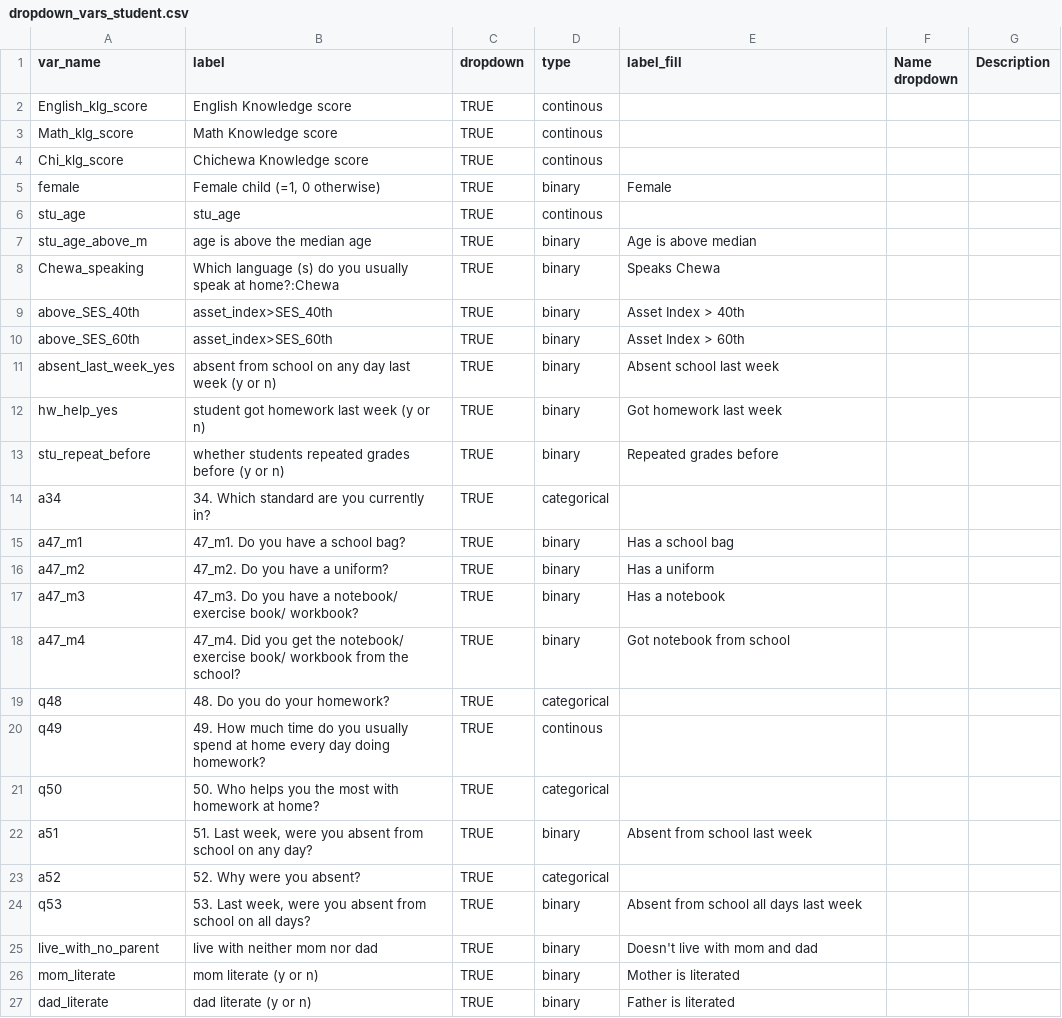
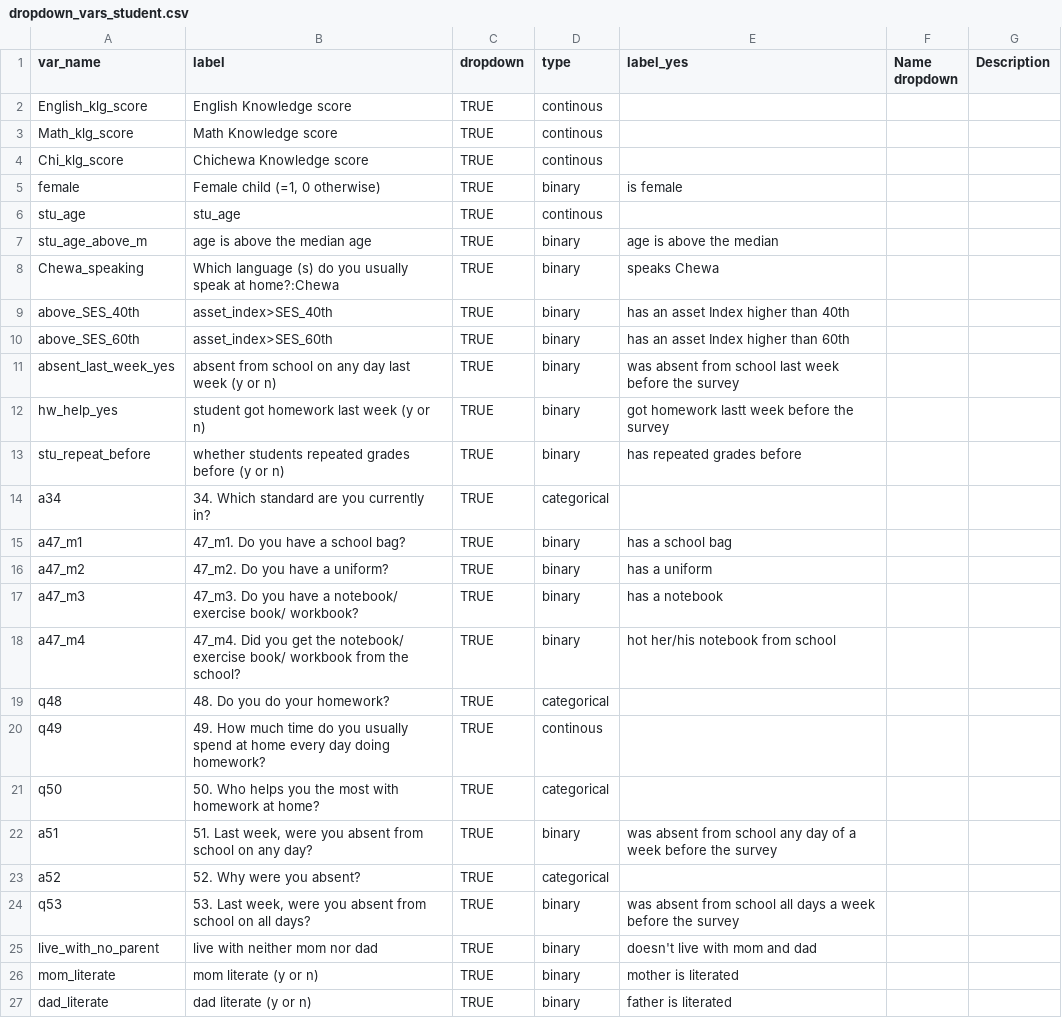
Before and after one commit to araupontones/MLSS, a CSV file: data/reference/lookups/student/dropdown_vars_student.csv, drawn as a sheet.

```diff
--- a/data/reference/lookups/student/dropdown_vars_student.csv
+++ b/data/reference/lookups/student/dropdown_vars_student.csv
@@ -1,2 +1,2 @@
-var_name,label,dropdown,type,label_fill,Name dropdown,Description
+var_name,label,dropdown,type,label_yes,Name dropdown,Description
 English_klg_score,English Knowledge score,TRUE,continous,,,
@@ -4,16 +4,16 @@ Math_klg_score,Math Knowledge score,TRUE,continous,,,
 Chi_klg_score,Chichewa Knowledge score,TRUE,continous,,,
-female,"Female child (=1, 0 otherwise)",TRUE,binary,Female,,
+female,"Female child (=1, 0 otherwise)",TRUE,binary,is female,,
 stu_age,stu_age,TRUE,continous,,,
-stu_age_above_m,age is above the median age,TRUE,binary,Age is above median,,
-Chewa_speaking,Which language (s) do you usually speak at home?:Chewa,TRUE,binary,Speaks Chewa,,
-above_SES_40th,asset_index>SES_40th,TRUE,binary,Asset Index > 40th,,
-above_SES_60th,asset_index>SES_60th,TRUE,binary,Asset Index > 60th,,
-absent_last_week_yes,absent from school on any day last week (y or n),TRUE,binary,Absent school last week,,
-hw_help_yes,student got homework last week (y or n),TRUE,binary,Got homework last week,,
-stu_repeat_before,whether students repeated grades before (y or n),TRUE,binary,Repeated grades before,,
+stu_age_above_m,age is above the median age,TRUE,binary,age is above the median,,
+Chewa_speaking,Which language (s) do you usually speak at home?:Chewa,TRUE,binary,speaks Chewa,,
+above_SES_40th,asset_index>SES_40th,TRUE,binary,has an asset Index higher than 40th,,
+above_SES_60th,asset_index>SES_60th,TRUE,binary,has an asset Index higher than 60th,,
+absent_last_week_yes,absent from school on any day last week (y or n),TRUE,binary,was absent from school last week before the survey,,
+hw_help_yes,student got homework last week (y or n),TRUE,binary,got homework lastt week before the survey,,
+stu_repeat_before,whether students repeated grades before (y or n),TRUE,binary,has repeated grades before,,
 a34,34. Which standard are you currently in?,TRUE,categorical,,,
-a47_m1,47_m1. Do you have a school bag?,TRUE,binary,Has a school bag,,
-a47_m2,47_m2. Do you have a uniform?,TRUE,binary,Has a uniform,,
-a47_m3,47_m3. Do you have a notebook/ exercise book/ workbook?,TRUE,binary,Has a notebook,,
-a47_m4,47_m4. Did you get the notebook/ exercise book/ workbook from the school?,TRUE,binary,Got notebook from school,,
+a47_m1,47_m1. Do you have a school bag?,TRUE,binary,has a school bag,,
+a47_m2,47_m2. Do you have a uniform?,TRUE,binary,has a uniform,,
+a47_m3,47_m3. Do you have a notebook/ exercise book/ workbook?,TRUE,binary,has a notebook,,
+a47_m4,47_m4. Did you get the notebook/ exercise book/ workbook from the school?,TRUE,binary,hot her/his notebook from school,,
 q48,48. Do you do your homework?,TRUE,categorical,,,
@@ -21,7 +21,7 @@ q49,49. How much time do you usually spend at home every day doing homework?,TRU
 q50,50. Who helps you the most with homework at home?,TRUE,categorical,,,
-a51,"51. Last week, were you absent from school on any day?",TRUE,binary,Absent from school last week,,
+a51,"51. Last week, were you absent from school on any day?",TRUE,binary,was absent from school any day of a week before the survey,,
 a52,52. Why were you absent?,TRUE,categorical,,,
-q53,"53. Last week, were you absent from school on all days?",TRUE,binary,Absent from school all days last week,,
-live_with_no_parent,live with neither mom nor dad,TRUE,binary,Doesn't live with mom and dad,,
-mom_literate,mom literate (y or n),TRUE,binary,Mother is literated,,
-dad_literate,dad literate (y or n),TRUE,binary,Father is literated,,
+q53,"53. Last week, were you absent from school on all days?",TRUE,binary,was absent from school all days a week before the survey,,
+live_with_no_parent,live with neither mom nor dad,TRUE,binary,doesn't live with mom and dad,,
+mom_literate,mom literate (y or n),TRUE,binary,mother is literated,,
+dad_literate,dad literate (y or n),TRUE,binary,father is literated,,
```
Also changed, not shown: data/reference/lookups/school/dropdown_vars_school.csv, data/reference/lookups/school/target_vars_school.csv, 15 other files.
